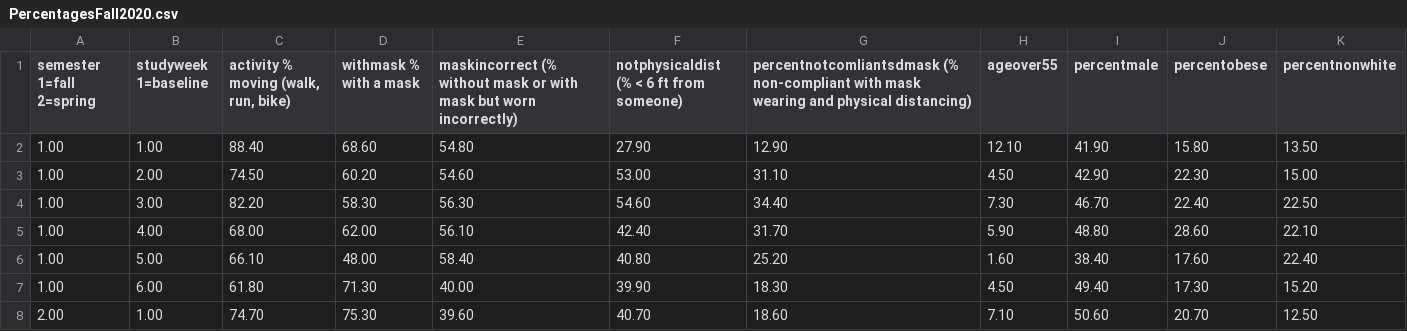
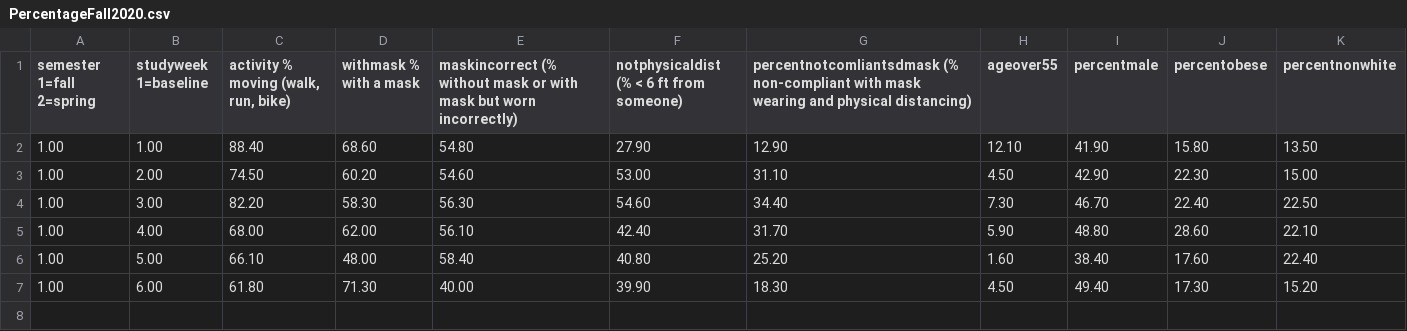
Before and after one commit to AlexLaMattina/ProjectDarien, a CSV file: PercentageFall2020.csv (was PercentagesFall2020.csv), drawn as a sheet; the diff names each change by its address in the sheet, - before the commit and + after, or states it on an @@ line.

Commit message:
Update and rename PercentagesFall2020.csv to PercentageFall2020.csv

```diff
--- a/PercentagesFall2020.csv
+++ b/PercentageFall2020.csv
-row 8: 2.00 | 1.00 | 74.70 | 75.30 | 39.60 | 40.70 | 18.60 | 7.10 | 50.60 | 20.70 | 12.50
```
